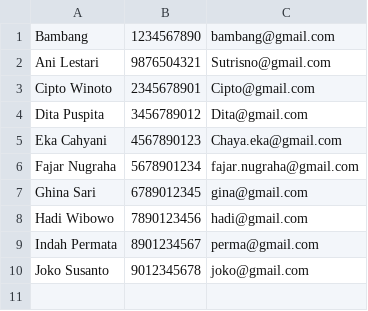
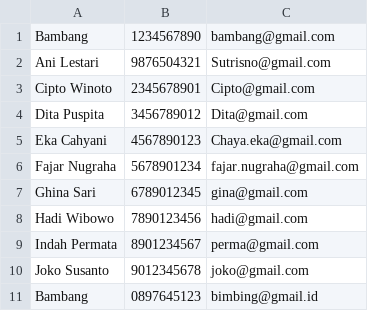
Before and after one commit to LukasMystic/Final-Project-Data-Struct-2nd-Semester, a CSV file: CLI/SemuaCLIdenganC/DataGuru.csv, drawn as a sheet; the diff names each change by its address in the sheet, - before the commit and + after, or states it on an @@ line.

Commit message:
Update DataGuru.csv

```diff
--- a/CLI/SemuaCLIdenganC/DataGuru.csv
+++ b/CLI/SemuaCLIdenganC/DataGuru.csv
+row 11: Bambang | 0897645123 | bimbing@gmail.id
```
